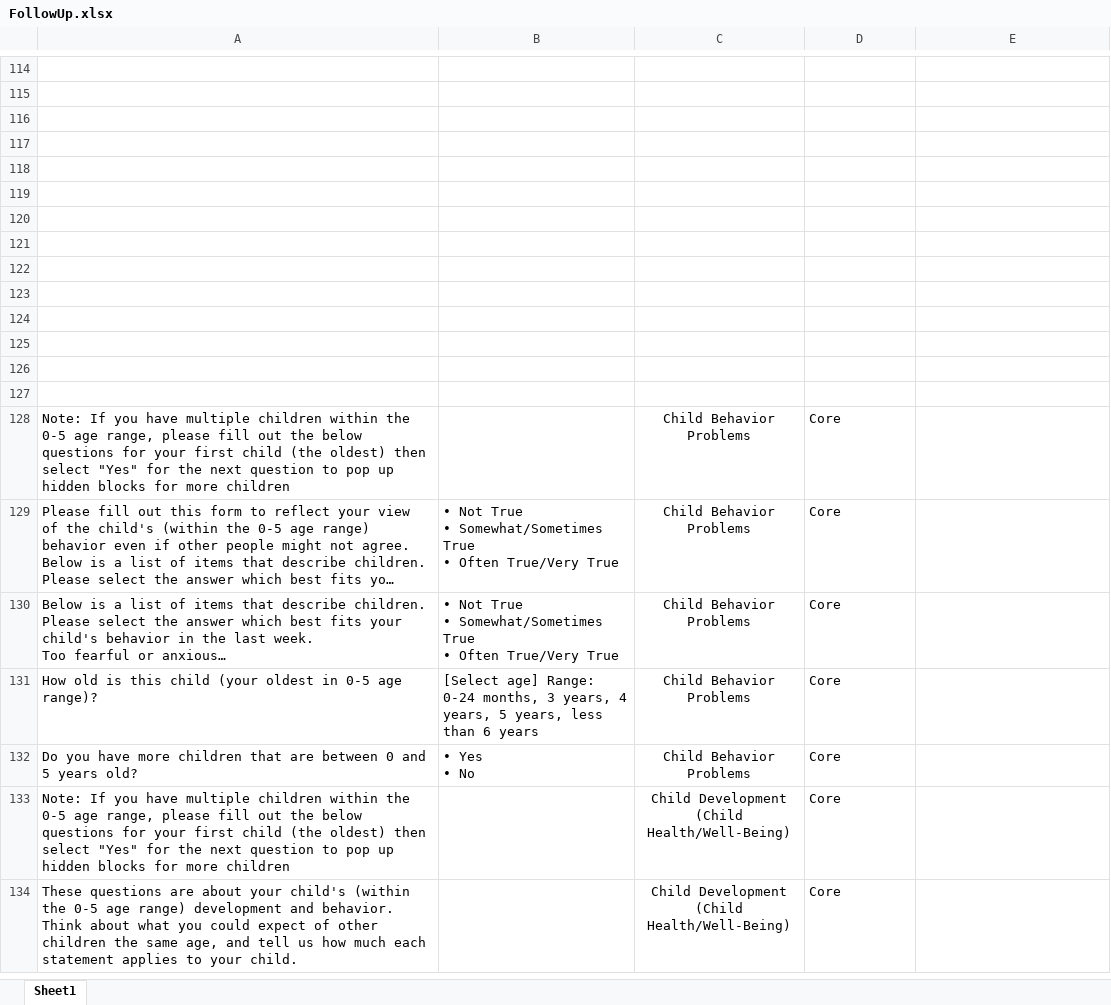
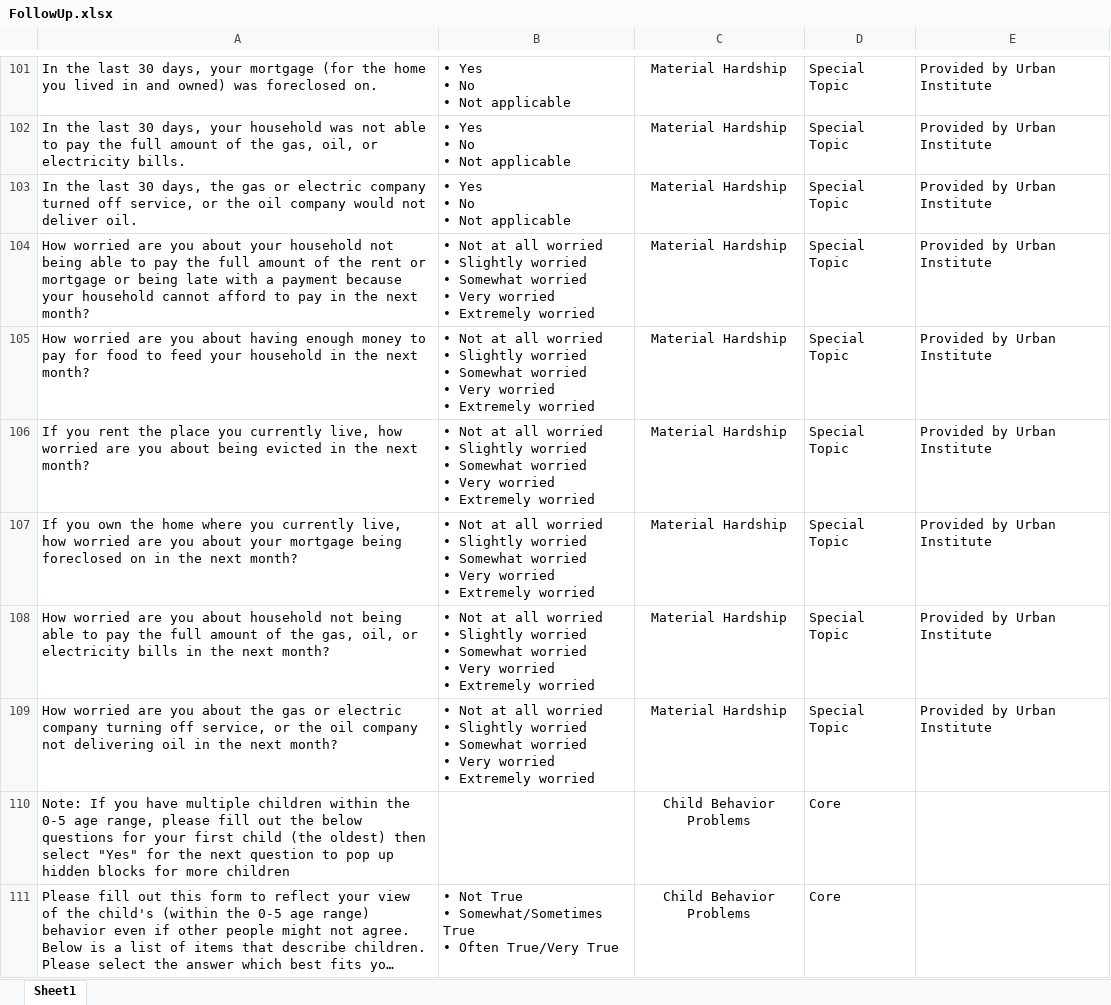
Before and after one commit to uorapid/RAPIDQB, an Excel workbook: Data/FollowUp.xlsx, sheet Sheet1, drawn as a sheet; only a part is shown, gaps mark what is left out; the shorter side is filled out with more unchanged rows; long unchanged cells end in …; values as stored, in another font and other column widths than the file's, no borders; removed rows and columns are numbered as before the commit, all else as after; ↵ is a line break in a cell; the diff covers the shown part only; the diff names each change by its address in the sheet, - before the commit and + after, or states it on an @@ line.

```diff
--- a/Data/FollowUp.xlsx (sheet Sheet1)
+++ b/Data/FollowUp.xlsx (sheet Sheet1)
-row 101: (empty)
+row 101: In the last 30 days, your mortgage (for the home you lived in and owned) was foreclosed on. | • Yes ↵ • No ↵ • Not applicable | Material Hardship | Special Topic | Provided by Urban Institute
-row 102: (empty)
+row 102: In the last 30 days, your household was not able to pay the full amount of the gas, oil, or electricity bills. | • Yes ↵ • No ↵ • Not applicable | Material Hardship | Special Topic | Provided by Urban Institute
-row 103: (empty)
+row 103: In the last 30 days, the gas or electric company turned off service, or the oil company would not deliver oil. | • Yes ↵ • No ↵ • Not applicable | Material Hardship | Special Topic | Provided by Urban Institute
-row 104: (empty)
+row 104: How worried are you about your household not being able to pay the full amount of the rent or mortgage or being late with a payment because your household cannot afford to pay in the next month? | • Not at all worried ↵ • Slightly worried ↵ • Somewhat worried ↵ • Very worried ↵ • Extremely worried | Material Hardship | Special Topic | Provided by Urban Institute
-row 105: (empty)
+row 105: How worried are you about having enough money to pay for food to feed your household in the next month? | • Not at all worried ↵ • Slightly worried ↵ • Somewhat worried ↵ • Very worried ↵ • Extremely worried | Material Hardship | Special Topic | Provided by Urban Institute
-row 106: (empty)
+row 106: If you rent the place you currently live, how worried are you about being evicted in the next month? | • Not at all worried ↵ • Slightly worried ↵ • Somewhat worried ↵ • Very worried ↵ • Extremely worried | Material Hardship | Special Topic | Provided by Urban Institute
-row 107: (empty)
+row 107: If you own the home where you currently live, how worried are you about your mortgage being foreclosed on in the next month? | • Not at all worried ↵ • Slightly worried ↵ • Somewhat worried ↵ • Very worried ↵ • Extremely worried | Material Hardship | Special Topic | Provided by Urban Institute
-row 108: (empty)
+row 108: How worried are you about household not being able to pay the full amount of the gas, oil, or electricity bills in the next month? | • Not at all worried ↵ • Slightly worried ↵ • Somewhat worried ↵ • Very worried ↵ • Extremely worried | Material Hardship | Special Topic | Provided by Urban Institute
-row 109: (empty)
+row 109: How worried are you about the gas or electric company turning off service, or the oil company not delivering oil in the next month? | • Not at all worried ↵ • Slightly worried ↵ • Somewhat worried ↵ • Very worried ↵ • Extremely worried | Material Hardship | Special Topic | Provided by Urban Institute
-row 123: (empty)
-row 124: (empty)
-row 125: (empty)
-row 126: (empty)
-row 127: (empty)
```
Also changed, not shown: 3 added rows, 16 removed rows and 97 edited cells elsewhere in this sheet, Data/Baseline.xlsx, _site/Data/Baseline.xlsx, 10 other files.
